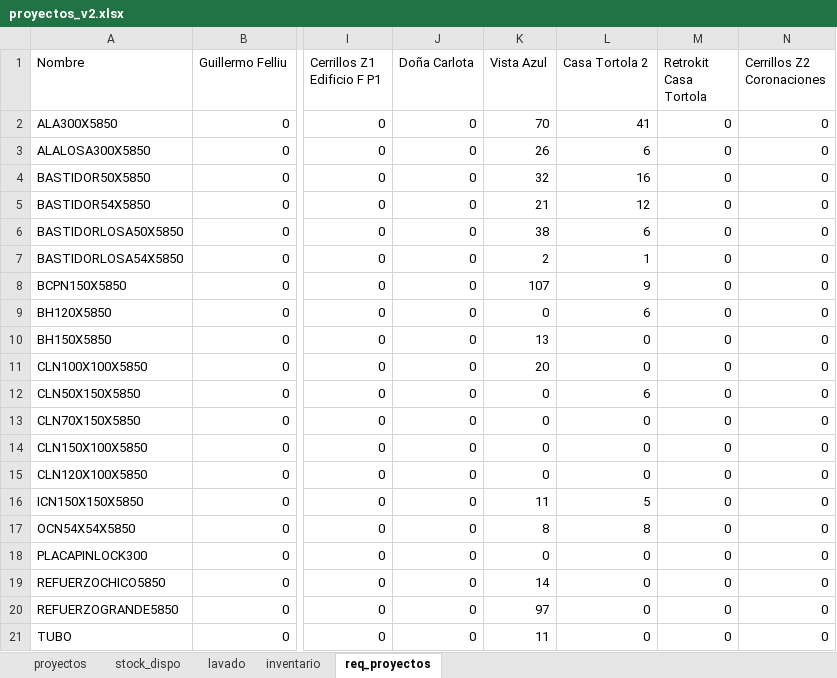
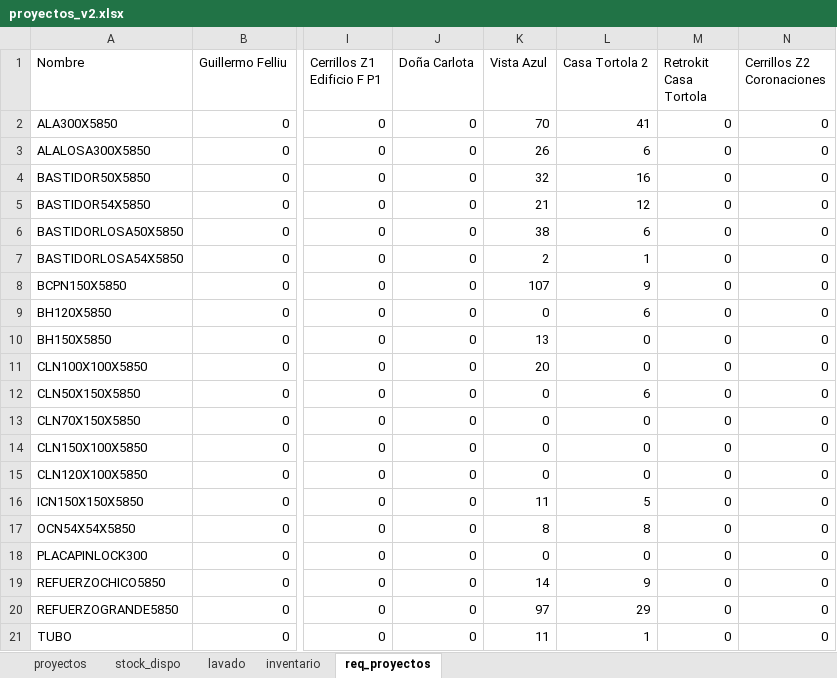
Before and after one commit to c-izquierdo/Produccion, an Excel workbook: proyectos_v2.xlsx, sheet req_proyectos, drawn as a sheet; only a part is shown, gaps mark what is left out; values as stored, in another font and other column widths than the file's, no borders; the diff names each change by its address in the sheet, - before the commit and + after, or states it on an @@ line.

Commit message:
Actualización desde Streamlit

```diff
--- a/proyectos_v2.xlsx (sheet req_proyectos)
+++ b/proyectos_v2.xlsx (sheet req_proyectos)
-L19 (Casa Tortola 2): 0
+L19 (Casa Tortola 2): 9
-L20 (Casa Tortola 2): 0
+L20 (Casa Tortola 2): 29
-L21 (Casa Tortola 2): 0
+L21 (Casa Tortola 2): 1
```
